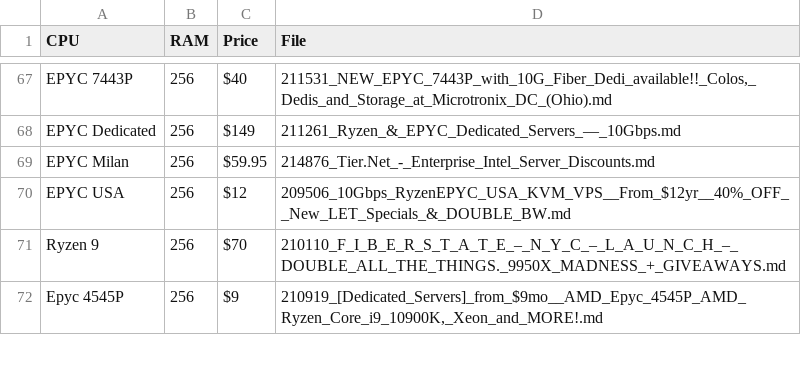
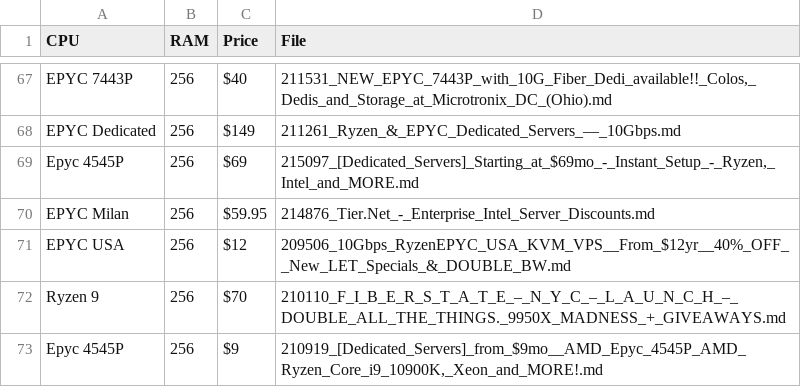
Before and after one commit to bojak83318/server-signal-archive, a CSV file: glm4_candidates.csv, drawn as a sheet; only a part is shown, gaps mark what is left out.

```diff
--- a/glm4_candidates.csv
+++ b/glm4_candidates.csv
@@ -68,2 +68,3 @@ EPYC 7443P,256,$40,"211531_NEW_EPYC_7443P_with_10G_Fiber_Dedi_available!!_Colos,
 EPYC Dedicated,256,$149,211261_Ryzen_&_EPYC_Dedicated_Servers_—_10Gbps.md
+Epyc 4545P,256,$69,"215097_[Dedicated_Servers]_Starting_at_$69mo_-_Instant_Setup_-_Ryzen,_Intel_and_MORE.md"
 EPYC Milan,256,$59.95,214876_Tier.Net_-_Enterprise_Intel_Server_Discounts.md
```
Also changed, not shown: 1 other file.
